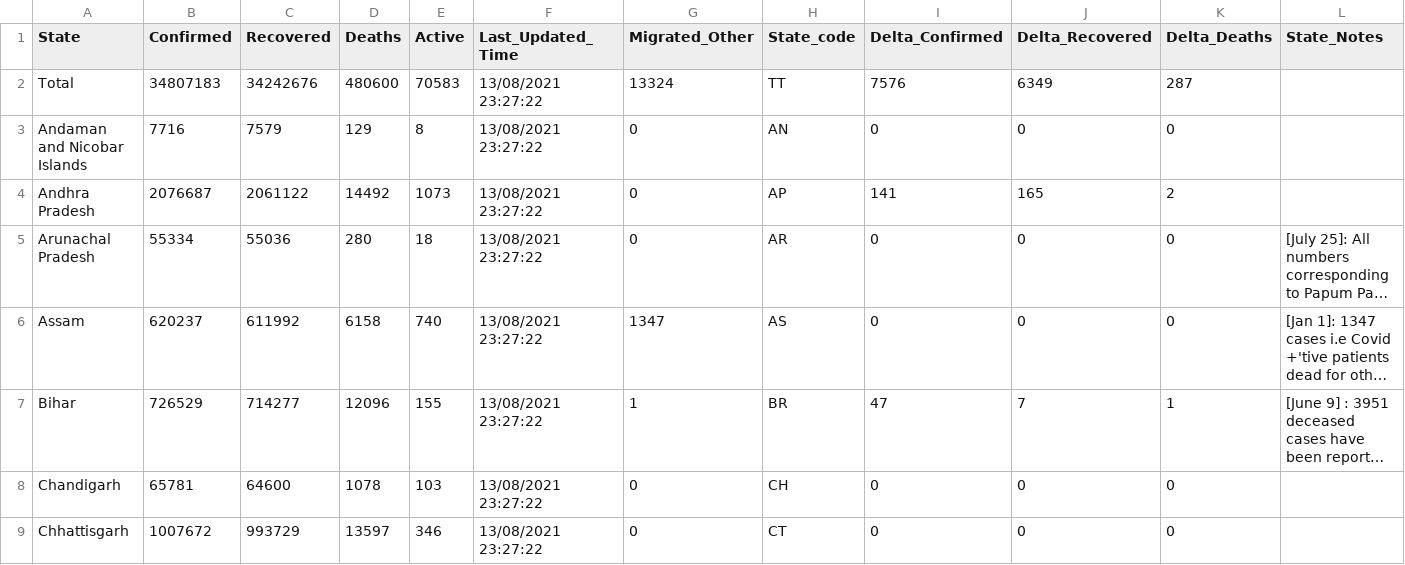
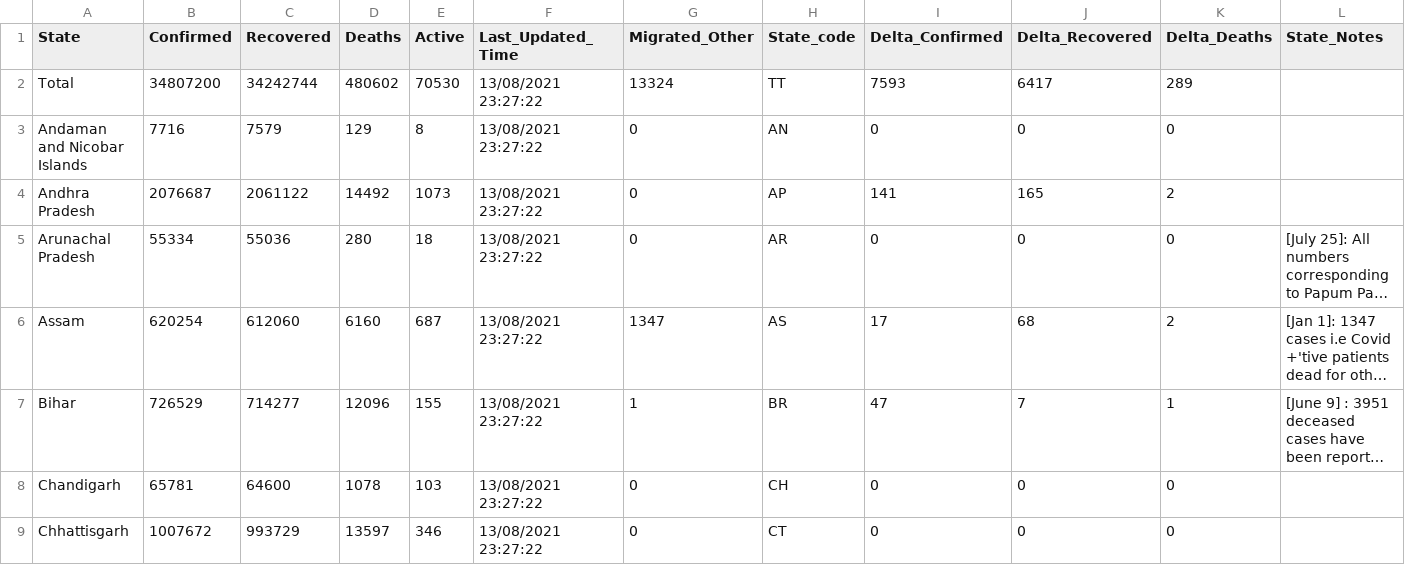
Before and after one commit to keshavashiya/covid19bharat_data, a CSV file: csv/latest/state_wise.csv, drawn as a sheet; only a part is shown; long unchanged cells end in …; the diff names each change by its address in the sheet, - before the commit and + after, or states it on an @@ line.

Commit message:
data updated on - Tue Dec 28 22:45:55 IST 2021

```diff
--- a/csv/latest/state_wise.csv
+++ b/csv/latest/state_wise.csv
-B2 (Confirmed): 34807183
+B2 (Confirmed): 34807200
-C2 (Recovered): 34242676
+C2 (Recovered): 34242744
-D2 (Deaths): 480600
+D2 (Deaths): 480602
-E2 (Active): 70583
+E2 (Active): 70530
-I2 (Delta_Confirmed): 7576
+I2 (Delta_Confirmed): 7593
-J2 (Delta_Recovered): 6349
+J2 (Delta_Recovered): 6417
-K2 (Delta_Deaths): 287
+K2 (Delta_Deaths): 289
-B6 (Confirmed): 620237
+B6 (Confirmed): 620254
-C6 (Recovered): 611992
+C6 (Recovered): 612060
-D6 (Deaths): 6158
+D6 (Deaths): 6160
-E6 (Active): 740
+E6 (Active): 687
-I6 (Delta_Confirmed): 0
+I6 (Delta_Confirmed): 17
-J6 (Delta_Recovered): 0
+J6 (Delta_Recovered): 68
-K6 (Delta_Deaths): 0
+K6 (Delta_Deaths): 2
```
Also changed, not shown: csv/latest/district_wise.csv, csv/latest/state_wise_daily.csv, 30 other files.
